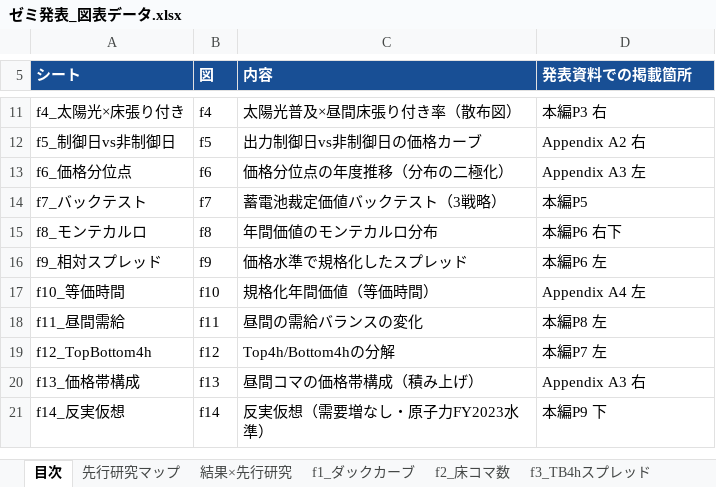
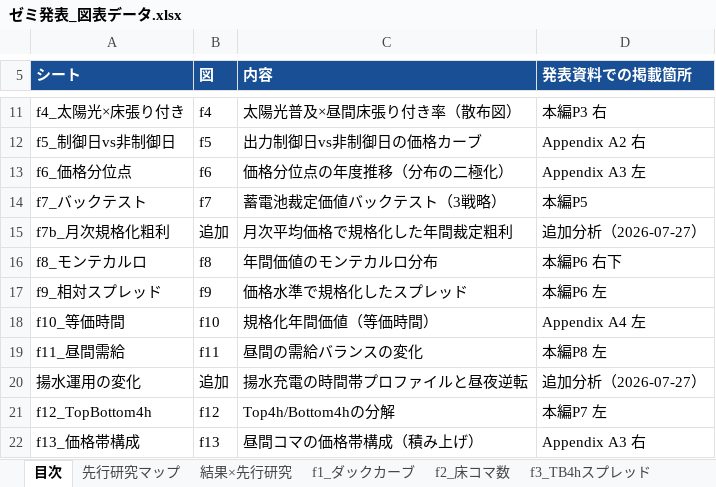
Before and after one commit to dikbb69/work, an Excel workbook: thesis/slides/ゼミ発表_図表データ.xlsx, sheet 目次, drawn as a sheet; only a part is shown, gaps mark what is left out; the shorter side is filled out with more unchanged rows; values as stored, in another font and other column widths than the file's, no borders; the diff names each change by its address in the sheet, - before the commit and + after, or states it on an @@ line.

```diff
--- a/thesis/slides/ゼミ発表_図表データ.xlsx (sheet 目次)
+++ b/thesis/slides/ゼミ発表_図表データ.xlsx (sheet 目次)
+row 15: f7b_月次規格化粗利 | 追加 | 月次平均価格で規格化した年間裁定粗利 | 追加分析（2026-07-27）
+row 20: 揚水運用の変化 | 追加 | 揚水充電の時間帯プロファイルと昼夜逆転 | 追加分析（2026-07-27）
```
Also changed, not shown: other sheet tabs, charts or pictures, 1 other file.
